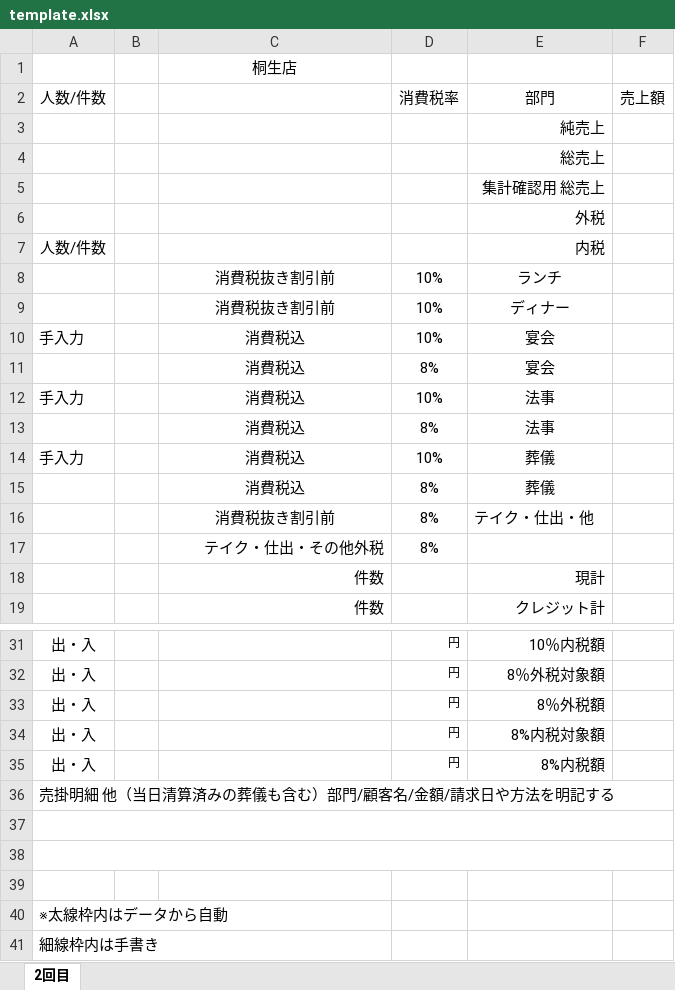
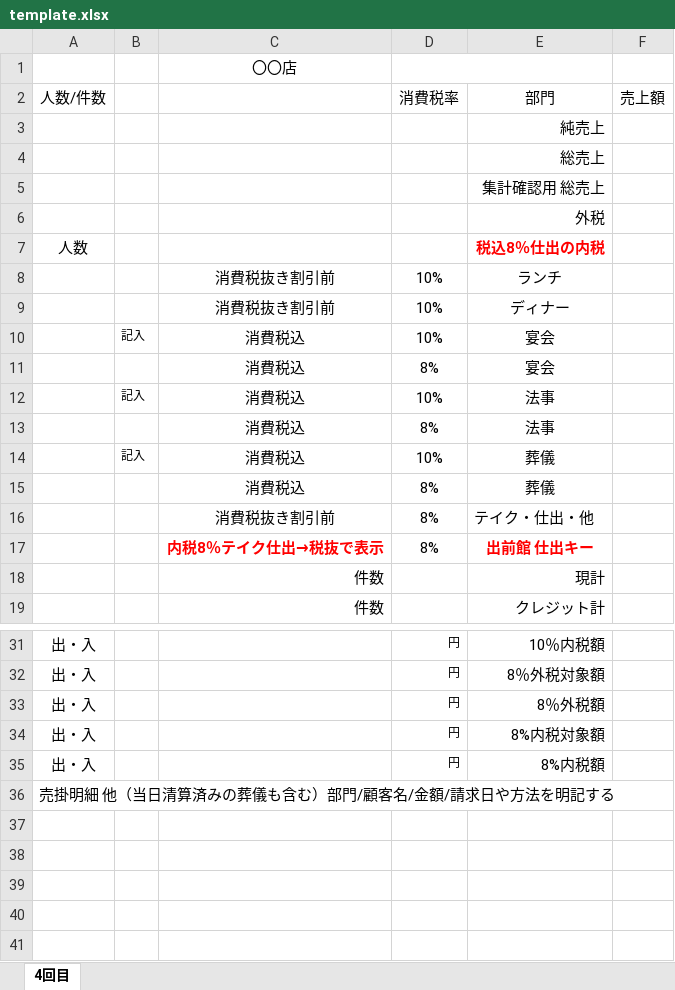
Before and after one commit to kaoiri/transform-daily-account, an Excel workbook: template.xlsx, sheet 4回目, drawn as a sheet; only a part is shown, gaps mark what is left out; values as stored, in another font and other column widths than the file's, no borders; removed rows and columns are numbered as before the commit, all else as after; the diff names each change by its address in the sheet, - before the commit and + after, or states it on an @@ line.

```diff
--- a/template.xlsx (sheet 4回目)
+++ b/template.xlsx (sheet 4回目)
-sheet tab: 2回目
+sheet tab: 4回目
-C1: 桐生店
+C1: 〇〇店
+D1:E1 merged
-row 7: 人数/件数 |  |  |  | 内税
+row 7: 人数 |  |  |  | 税込8％仕出の内税
-A10: 手入力
+A10: (empty)
-B10: (empty)
+B10: 記入
-A12: 手入力
+A12: (empty)
-B12: (empty)
+B12: 記入
-A14: 手入力
+A14: (empty)
-B14: (empty)
+B14: 記入
-row 17:  |  | テイク・仕出・その他外税 | 8%
+row 17:  |  | 内税8％テイク仕出→税抜で表示 | 8% | 出前館 仕出キー
-row 37: (empty)
-row 38: (empty)
-row 39: (empty)
-row 40: ※太線枠内はデータから自動
-row 41: 細線枠内は手書き
```
Also changed, not shown: 5 other files.
